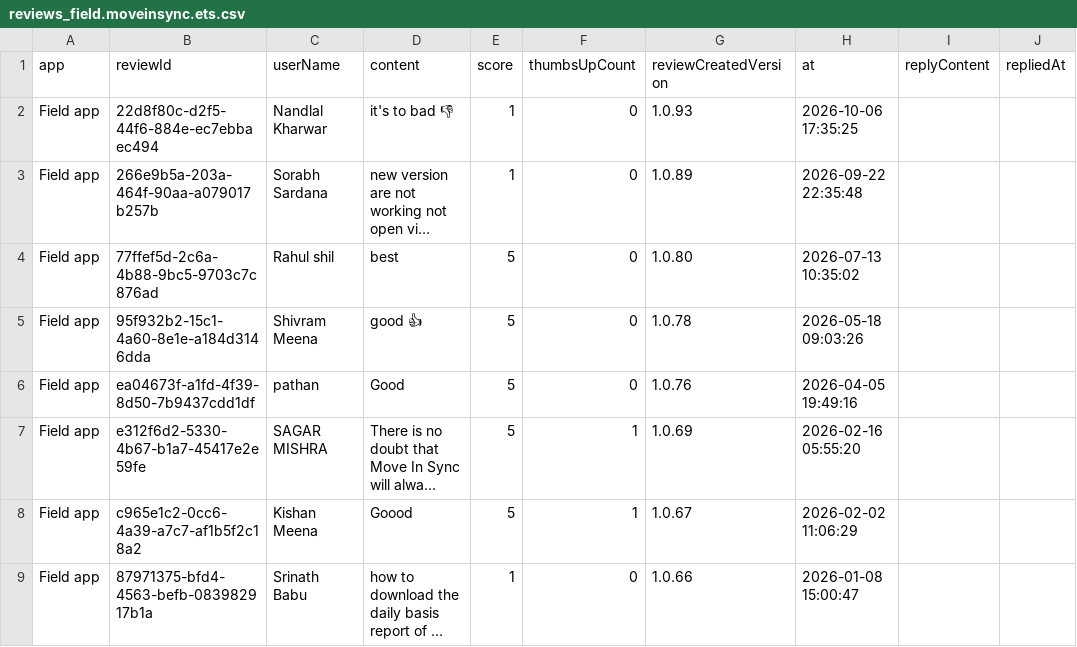
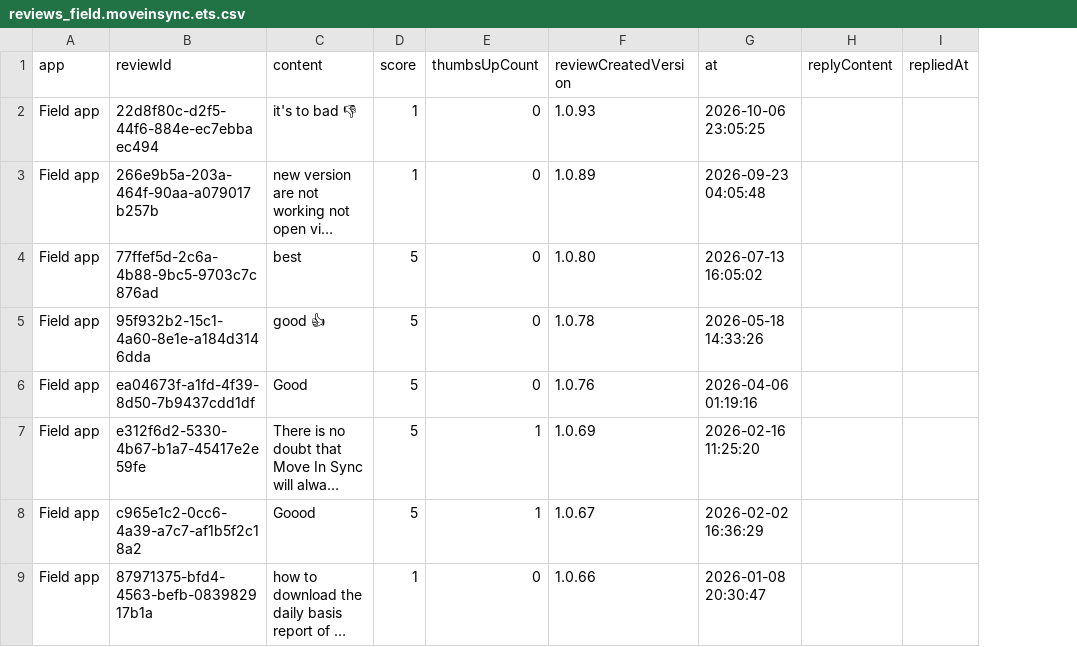
Before and after one commit to ankan00V/MoveInRate, a CSV file: data/reviews_field.moveinsync.ets.csv, drawn as a sheet; only a part is shown; long unchanged cells end in …; removed rows and columns are numbered as before the commit, all else as after; the diff names each change by its address in the sheet, - before the commit and + after, or states it on an @@ line.

```diff
--- a/data/reviews_field.moveinsync.ets.csv
+++ b/data/reviews_field.moveinsync.ets.csv
-column C (userName), rows 2-9: Nandlal Kharwar | Sorabh Sardana | Rahul shil | Shivram Meena | pathan | SAGAR MISHRA | Kishan Meena | Srinath Babu
-G2 (at): 2026-10-06 17:35:25
+G2 (at): 2026-10-06 23:05:25
-G3 (at): 2026-09-22 22:35:48
+G3 (at): 2026-09-23 04:05:48
-G4 (at): 2026-07-13 10:35:02
+G4 (at): 2026-07-13 16:05:02
-G5 (at): 2026-05-18 09:03:26
+G5 (at): 2026-05-18 14:33:26
-G6 (at): 2026-04-05 19:49:16
+G6 (at): 2026-04-06 01:19:16
-G7 (at): 2026-02-16 05:55:20
+G7 (at): 2026-02-16 11:25:20
-G8 (at): 2026-02-02 11:06:29
+G8 (at): 2026-02-02 16:36:29
-G9 (at): 2026-01-08 15:00:47
+G9 (at): 2026-01-08 20:30:47
```
Also changed, not shown: data/reviews_com.moveinsync.driver.dco.csv, data/reviews_com.moveinsync.driver.lite.csv, 3 other files.
